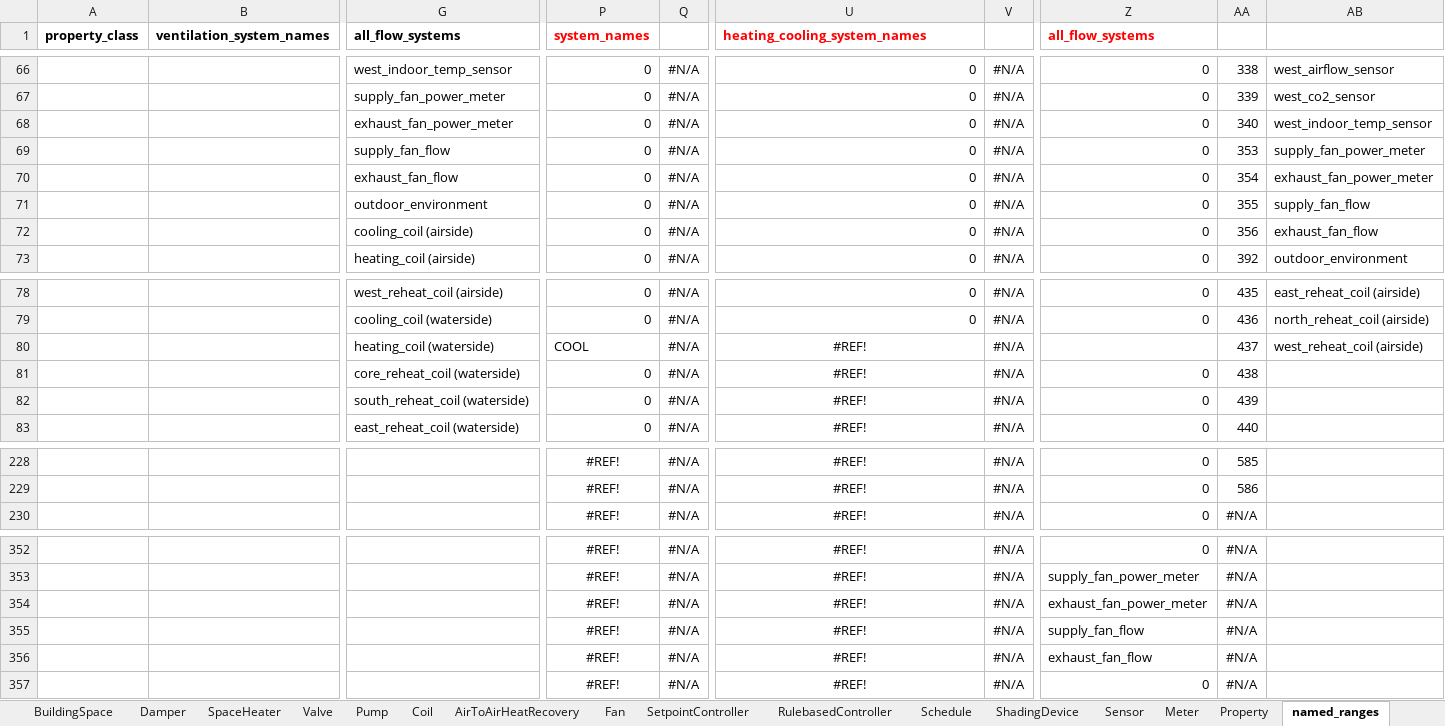
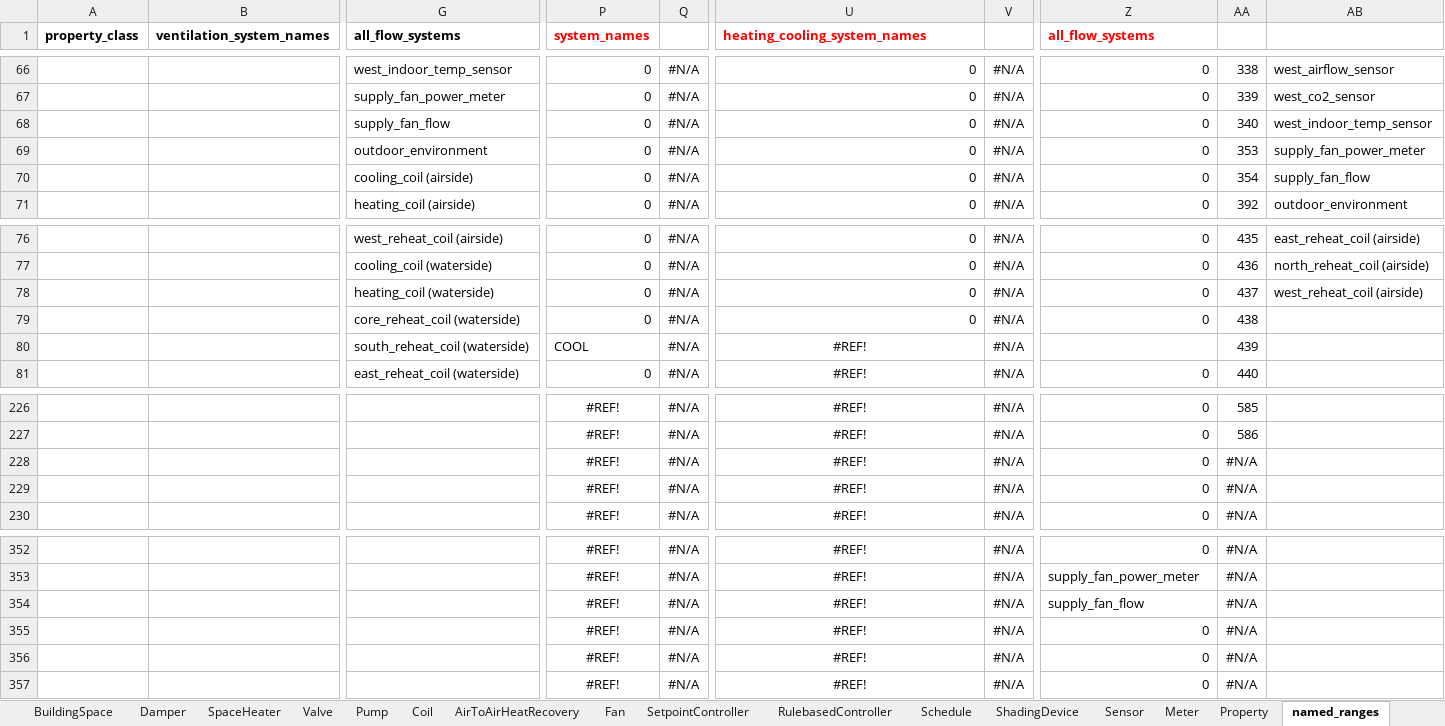
Before and after one commit to SebsCubs/t4b-gym, an Excel workbook: boptest_model/one_room_example_model.xlsm, sheet named_ranges, drawn as a sheet; only a part is shown, gaps mark what is left out; values as stored, in another font and other column widths than the file's, no borders; removed rows and columns are numbered as before the commit, all else as after; rows hold the shown columns only; the diff covers the shown part only; the diff names each change by its address in the sheet, - before the commit and + after, or states it on an @@ line.

Commit message:
Updated model 2

```diff
--- a/boptest_model/one_room_example_model.xlsm (sheet named_ranges)
+++ b/boptest_model/one_room_example_model.xlsm (sheet named_ranges)
-G68 (all_flow_systems): exhaust_fan_power_meter
+G68 (all_flow_systems): supply_fan_flow
-G69 (all_flow_systems): supply_fan_flow
+G69 (all_flow_systems): outdoor_environment
-row 70:  |  | exhaust_fan_flow | 0 | #N/A | 0 | #N/A | 0 | 354 | exhaust_fan_power_meter
-row 71:  |  | outdoor_environment | 0 | #N/A | 0 | #N/A | 0 | 355 | supply_fan_flow
-AA70: 356
+AA70: 354
-AB70: exhaust_fan_flow
+AB70: supply_fan_flow
-P78 (system_names): COOL
+P78 (system_names): 0
-U78:U79 (heating_cooling_system_names): #REF!
+U78:U79 (heating_cooling_system_names): 0
-U78:U79 alignment: center
+U78:U79 alignment: right
-Z78 (all_flow_systems): (empty)
+Z78 (all_flow_systems): 0
-P80 (system_names): 0
+P80 (system_names): COOL
-Z80 (all_flow_systems): 0
+Z80 (all_flow_systems): (empty)
+row 228:  |  |  | #REF! | #N/A | #REF! | #N/A | 0 | #N/A
+row 229:  |  |  | #REF! | #N/A | #REF! | #N/A | 0 | #N/A
-row 354:  |  |  | #REF! | #N/A | #REF! | #N/A | exhaust_fan_power_meter | #N/A
-Z355 (all_flow_systems): exhaust_fan_flow
+Z355 (all_flow_systems): 0
+row 356:  |  |  | #REF! | #N/A | #REF! | #N/A | 0 | #N/A
```
Also changed, not shown: 25 edited cells and cell formats elsewhere in this sheet, sheet Meter, formulas that keep their value.
